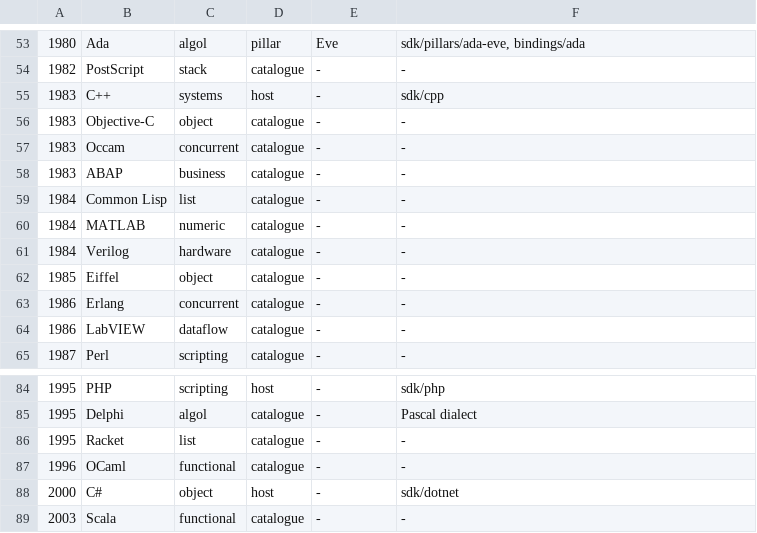
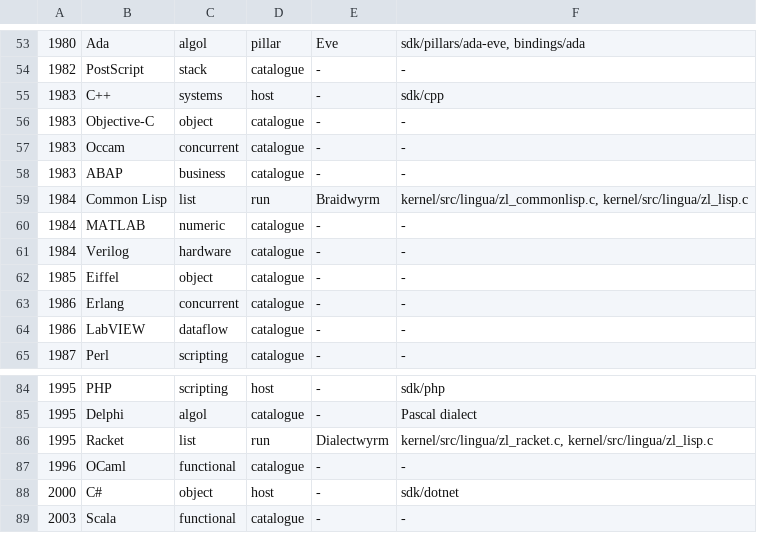
Before and after one commit to sykomiked/ZEDEC-XERO-VULPINE-V1.0.0, a TSV file: kernel/src/lingua/catalogue.tsv, drawn as a sheet; only a part is shown, gaps mark what is left out.

```diff
--- a/kernel/src/lingua/catalogue.tsv
+++ b/kernel/src/lingua/catalogue.tsv
@@ -58,3 +58,3 @@
 1983	ABAP	business	catalogue	-	-
-1984	Common Lisp	list	catalogue	-	-
+1984	Common Lisp	list	run	Braidwyrm	kernel/src/lingua/zl_commonlisp.c, kernel/src/lingua/zl_lisp.c
 1984	MATLAB	numeric	catalogue	-	-
@@ -85,3 +85,3 @@
 1995	Delphi	algol	catalogue	-	Pascal dialect
-1995	Racket	list	catalogue	-	-
+1995	Racket	list	run	Dialectwyrm	kernel/src/lingua/zl_racket.c, kernel/src/lingua/zl_lisp.c
 1996	OCaml	functional	catalogue	-	-
```
Also changed, not shown: 21 other files.
